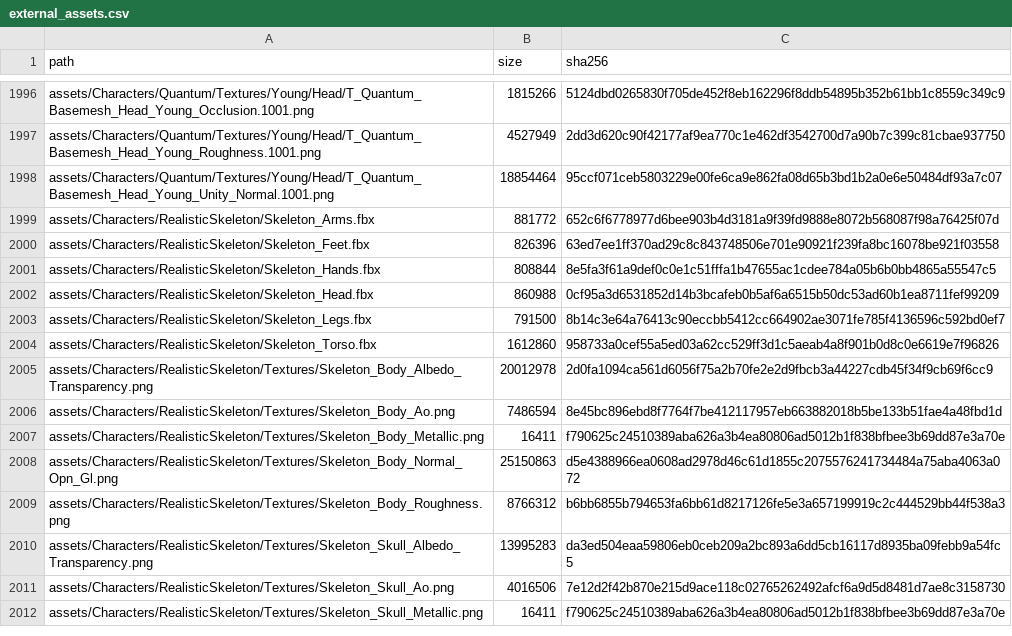
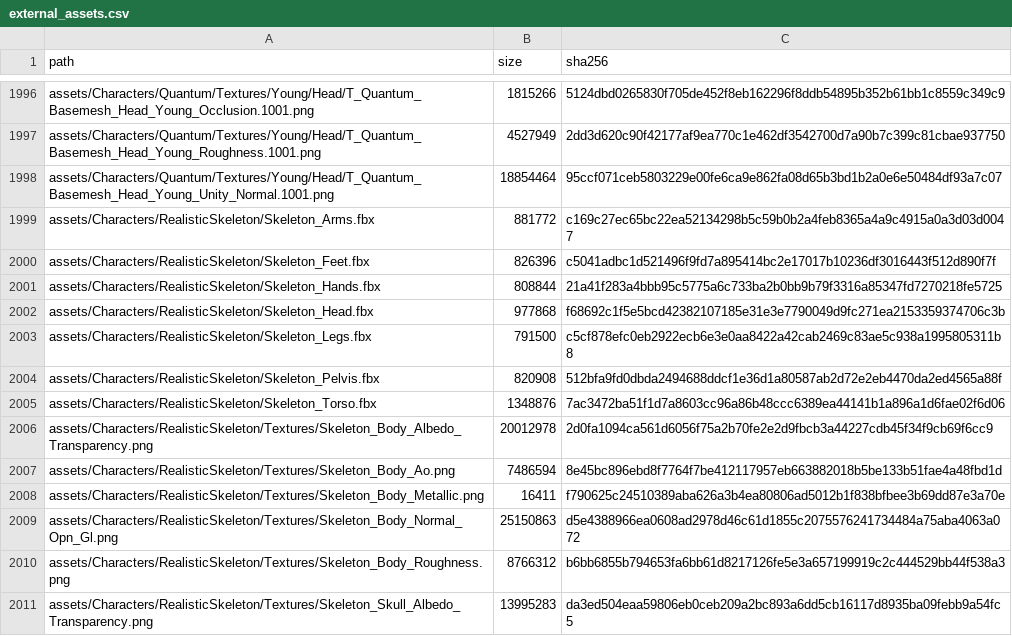
Before and after one commit to JCamberos27/TartarusEngine, a CSV file: project/external_assets.csv, drawn as a sheet; only a part is shown, gaps mark what is left out; the shorter side is filled out with more unchanged rows.

Commit message:
Skeleton race: drop the parts clothes cover; remove the UE4-body support
The covered skeleton was still built and drawn: the hide-under-clothes
pass is geometric and made for skin, and the ribcage sits in front of a
shirt's surface. The skeleton is modular instead: covered parts aren't
built at all.
- Cover rules can name a race. For the Skeleton: a Top or Outerwear
  drops its Torso (spine, ribs, clavicles).
- Its pelvis is its UnderPants part, so every pair of pants drops it.
- A race alternate of "" drops the part: the skeleton's feet in shoes.
- The neck vertebrae are cut into the head, so the skull never floats
  above an open collar.

The skeleton runs on the Quantum rig, so the UE4 mannequin support is
removed: the UE5->UE4 clip bake, the rest-relative arm copy and hand
offsets, and the spine_03 chest fallback. Grip Inset / Finger Curl
Extra stay.

```diff
--- a/project/external_assets.csv
+++ b/project/external_assets.csv
@@ -1998,8 +1998,9 @@ assets/Characters/Quantum/Textures/Young/Head/T_Quantum_Basemesh_Head_Young_Roug
 assets/Characters/Quantum/Textures/Young/Head/T_Quantum_Basemesh_Head_Young_Unity_Normal.1001.png,18854464,95ccf071ceb5803229e00fe6ca9e862fa08d65b3bd1b2a0e6e50484df93a7c07
-assets/Characters/RealisticSkeleton/Skeleton_Arms.fbx,881772,652c6f6778977d6bee903b4d3181a9f39fd9888e8072b568087f98a76425f07d
-assets/Characters/RealisticSkeleton/Skeleton_Feet.fbx,826396,63ed7ee1ff370ad29c8c843748506e701e90921f239fa8bc16078be921f03558
-assets/Characters/RealisticSkeleton/Skeleton_Hands.fbx,808844,8e5fa3f61a9def0c0e1c51fffa1b47655ac1cdee784a05b6b0bb4865a55547c5
-assets/Characters/RealisticSkeleton/Skeleton_Head.fbx,860988,0cf95a3d6531852d14b3bcafeb0b5af6a6515b50dc53ad60b1ea8711fef99209
-assets/Characters/RealisticSkeleton/Skeleton_Legs.fbx,791500,8b14c3e64a76413c90eccbb5412cc664902ae3071fe785f4136596c592bd0ef7
-assets/Characters/RealisticSkeleton/Skeleton_Torso.fbx,1612860,958733a0cef55a5ed03a62cc529ff3d1c5aeab4a8f901b0d8c0e6619e7f96826
+assets/Characters/RealisticSkeleton/Skeleton_Arms.fbx,881772,c169c27ec65bc22ea52134298b5c59b0b2a4feb8365a4a9c4915a0a3d03d0047
+assets/Characters/RealisticSkeleton/Skeleton_Feet.fbx,826396,c5041adbc1d521496f9fd7a895414bc2e17017b10236df3016443f512d890f7f
+assets/Characters/RealisticSkeleton/Skeleton_Hands.fbx,808844,21a41f283a4bbb95c5775a6c733ba2b0bb9b79f3316a85347fd7270218fe5725
+assets/Characters/RealisticSkeleton/Skeleton_Head.fbx,977868,f68692c1f5e5bcd42382107185e31e3e7790049d9fc271ea2153359374706c3b
+assets/Characters/RealisticSkeleton/Skeleton_Legs.fbx,791500,c5cf878efc0eb2922ecb6e3e0aa8422a42cab2469c83ae5c938a1995805311b8
+assets/Characters/RealisticSkeleton/Skeleton_Pelvis.fbx,820908,512bfa9fd0dbda2494688ddcf1e36d1a80587ab2d72e2eb4470da2ed4565a88f
+assets/Characters/RealisticSkeleton/Skeleton_Torso.fbx,1348876,7ac3472ba51f1d7a8603cc96a86b48ccc6389ea44141b1a896a1d6fae02f6d06
 assets/Characters/RealisticSkeleton/Textures/Skeleton_Body_Albedo_Transparency.png,20012978,2d0fa1094ca561d6056f75a2b70fe2e2d9fbcb3a44227cdb45f34f9cb69f6cc9
```
Also changed, not shown: 11 other files.
